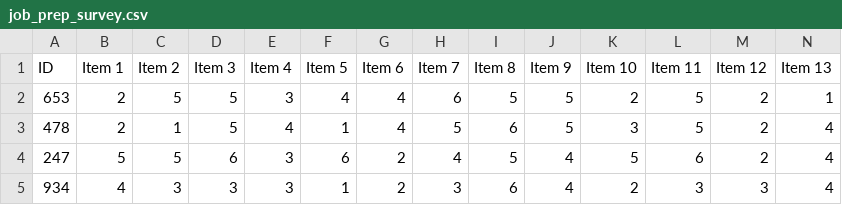
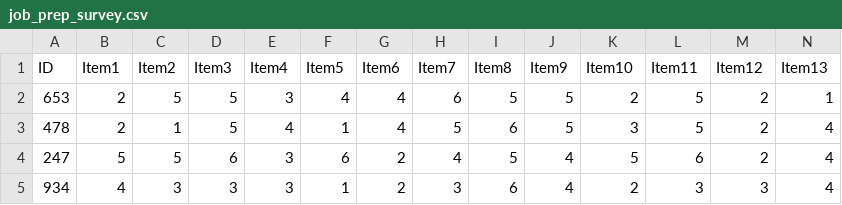
Before and after one commit to Hornsbme/Michael_Hornsby_718_Final, a CSV file: data/job_prep_survey.csv, drawn as a sheet; only a part is shown; the diff covers the shown part only; the diff names each change by its address in the sheet, - before the commit and + after, or states it on an @@ line.

Commit message:
more data management steps and some function updating

```diff
--- a/data/job_prep_survey.csv
+++ b/data/job_prep_survey.csv
-B1: Item 1
+B1: Item1
-C1: Item 2
+C1: Item2
-D1: Item 3
+D1: Item3
-E1: Item 4
+E1: Item4
-F1: Item 5
+F1: Item5
-G1: Item 6
+G1: Item6
-H1: Item 7
+H1: Item7
-I1: Item 8
+I1: Item8
-J1: Item 9
+J1: Item9
-K1: Item 10
+K1: Item10
-L1: Item 11
+L1: Item11
-M1: Item 12
+M1: Item12
-N1: Item 13
+N1: Item13
```
Also changed, not shown: 1 edited cell elsewhere in this file, 4 other files.
